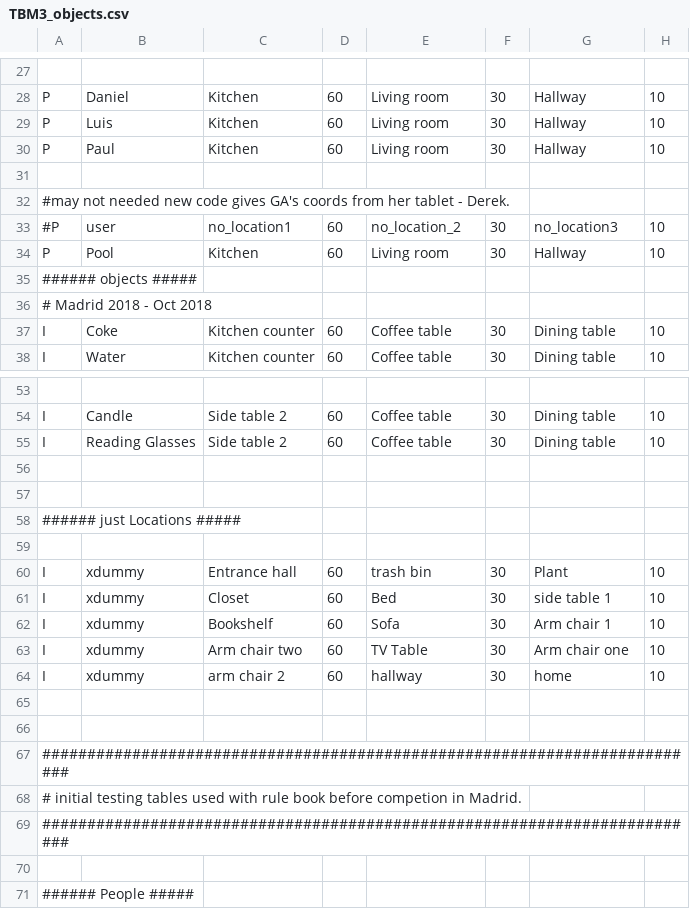
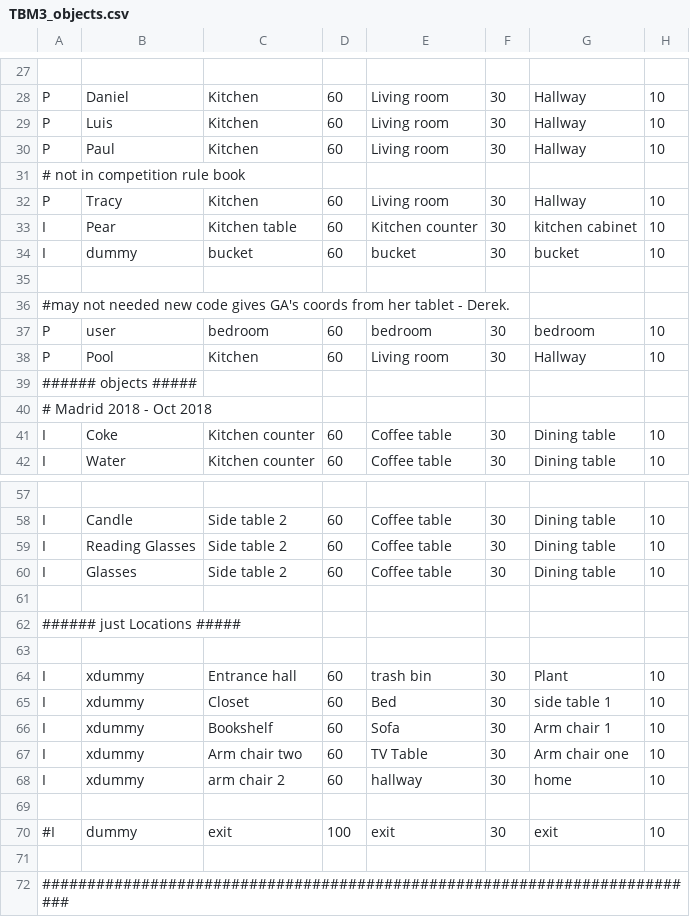
Before and after one commit to HeartsBRL/hearts_benchmarks, a CSV file: tbm3_granny_annies_comfort/data/TBM3_objects.csv, drawn as a sheet; only a part is shown, gaps mark what is left out; the shorter side is filled out with more unchanged rows.

```diff
--- a/tbm3_granny_annies_comfort/data/TBM3_objects.csv
+++ b/tbm3_granny_annies_comfort/data/TBM3_objects.csv
@@ -30,5 +30,9 @@ P,Luis,        Kitchen,60,            Living room,30,     Hallway,10
 P,Paul,        Kitchen,60,            Living room,30,     Hallway,10
+# not in  competition rule book
+P,Tracy,       Kitchen,60,            Living room,30,     Hallway,10
+I,Pear,        Kitchen table,60,      Kitchen counter,30, kitchen cabinet,10
+I,dummy,       bucket,60,              bucket,30,          bucket,10
 
 #may not needed new code gives GA's coords from her tablet - Derek.
-#P, user,       no_location1,60, no_location_2,30, no_location3,10
+P, user,       bedroom,60,            bedroom,30,         bedroom,10
 P, Pool,       Kitchen,60,            Living room,30,     Hallway,10
@@ -55,3 +59,3 @@ I,Candle,          Side table 2,60,       Coffee table,30,    Dining table,10
 I,Reading Glasses, Side table 2,60,       Coffee table,30,    Dining table,10
-
+I,Glasses,         Side table 2,60,       Coffee table,30,    Dining table,10
 
@@ -65,2 +69,3 @@ I,xdummy,      arm chair 2,60,       hallway,30,          home,10
 
+#I, dummy,      exit,100,               exit,30,         exit,10
 
```
Also changed, not shown: 3 other files.
